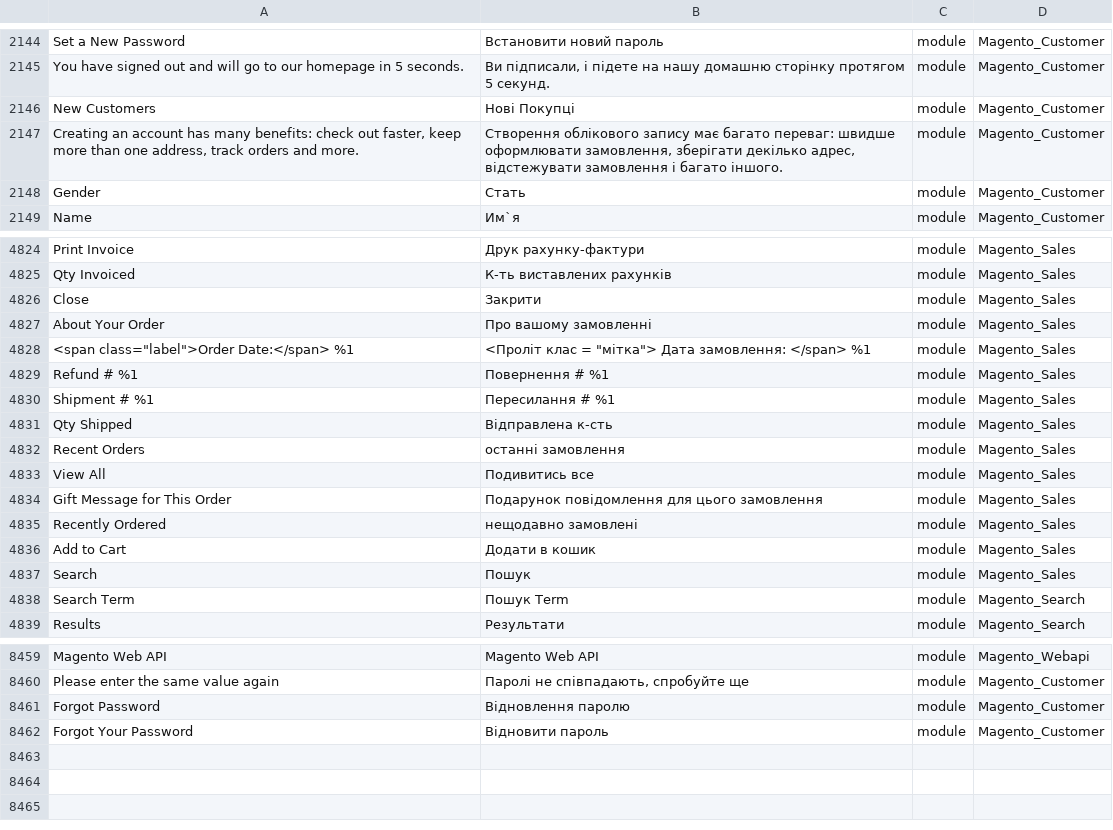
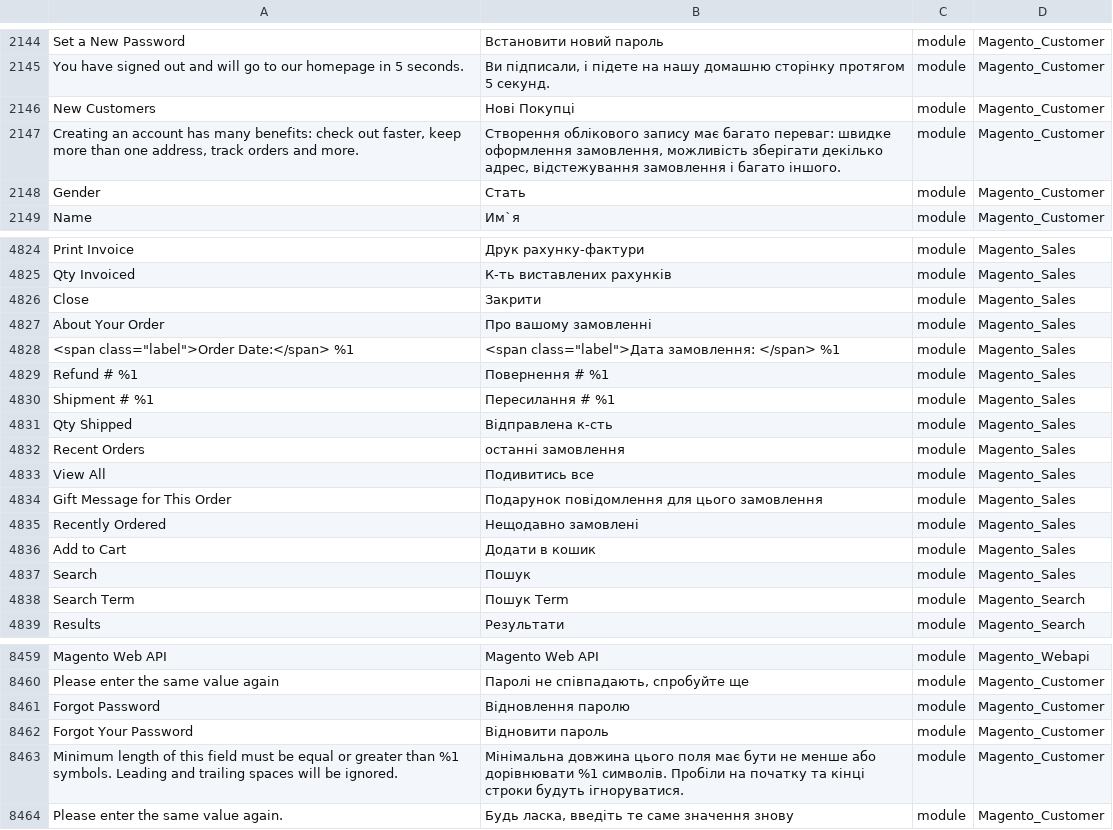
Before and after one commit to QPARD/magento2-ukrainian-language-pack, a CSV file: uk_ua.csv, drawn as a sheet; only a part is shown, gaps mark what is left out.

Commit message:
Update uk_ua.csv

```diff
--- a/uk_ua.csv
+++ b/uk_ua.csv
@@ -2146,3 +2146,3 @@ You have signed out and will go to our homepage in 5 seconds.,"Ви підпис
 New Customers,Нові Покупці,module,Magento_Customer
-"Creating an account has many benefits: check out faster, keep more than one address, track orders and more.","Створення облікового запису має багато переваг: швидше оформлювати замовлення, зберігати декілько адрес, відстежувати замовлення і багато іншого.",module,Magento_Customer
+"Creating an account has many benefits: check out faster, keep more than one address, track orders and more.","Створення облікового запису має багато переваг: швидке оформлення замовлення, можливість зберігати декілько адрес, відстежування замовлення і багато іншого.",module,Magento_Customer
 Gender,Стать,module,Magento_Customer
@@ -4827,3 +4827,3 @@ Close,Закрити,module,Magento_Sales
 About Your Order,Про вашому замовленні,module,Magento_Sales
-"<span class=""label"">Order Date:</span> %1","<Проліт клас = ""мітка""> Дата замовлення: </span> %1",module,Magento_Sales
+"<span class=""label"">Order Date:</span> %1","<span class=""label"">Дата замовлення: </span> %1",module,Magento_Sales
 Refund # %1,Повернення # %1,module,Magento_Sales
@@ -4834,3 +4834,3 @@ View All,Подивитись все,module,Magento_Sales
 Gift Message for This Order,Подарунок повідомлення для цього замовлення,module,Magento_Sales
-Recently Ordered,нещодавно замовлені,module,Magento_Sales
+Recently Ordered,Нещодавно замовлені,module,Magento_Sales
 Add to Cart,Додати в кошик,module,Magento_Sales
@@ -8621 +8621,3 @@ Magento Web API,Magento Web API,module,Magento_Webapi
 "Forgot Your Password","Відновити пароль",module,Magento_Customer
+"Minimum length of this field must be equal or greater than %1 symbols. Leading and trailing spaces will be ignored.","Мінімальна довжина цього поля має бути не менше або дорівнювати %1 символів. Пробіли на початку та кінці строки будуть ігноруватися.",module,Magento_Customer
+"Please enter the same value again.","Будь ласка, введіть те саме значення знову",module,Magento_Customer
```
